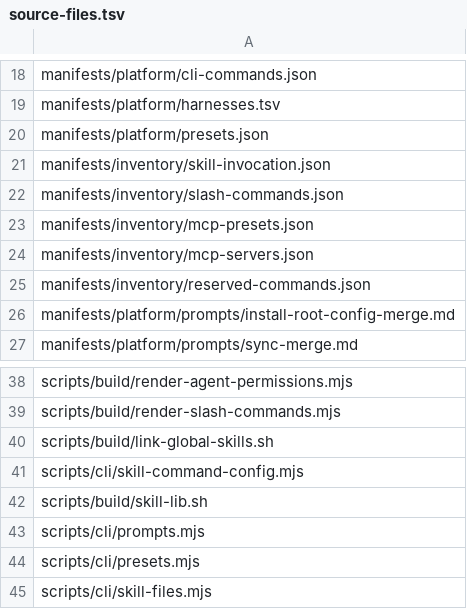
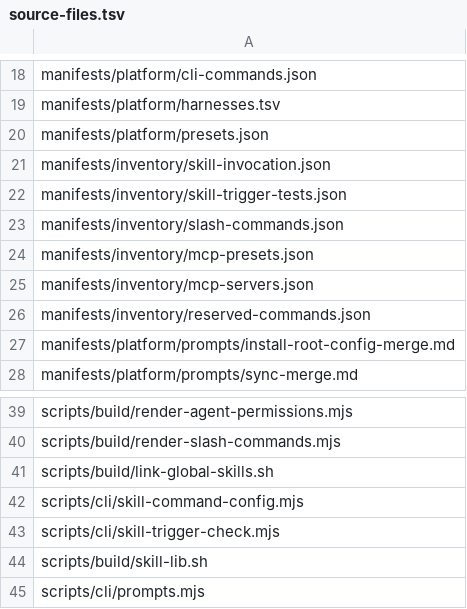
Before and after one commit to kirinmurphy/harness_configs, a TSV file: manifests/platform/source-files.tsv, drawn as a sheet; only a part is shown, gaps mark what is left out; the shorter side is filled out with more unchanged rows; the diff names each change by its address in the sheet, - before the commit and + after, or states it on an @@ line.

Commit message:
Reconcile package state and add skill trigger checks

```diff
--- a/manifests/platform/source-files.tsv
+++ b/manifests/platform/source-files.tsv
+row 22: manifests/inventory/skill-trigger-tests.json
+row 43: scripts/cli/skill-trigger-check.mjs
```
Also changed, not shown: 30 other files.
